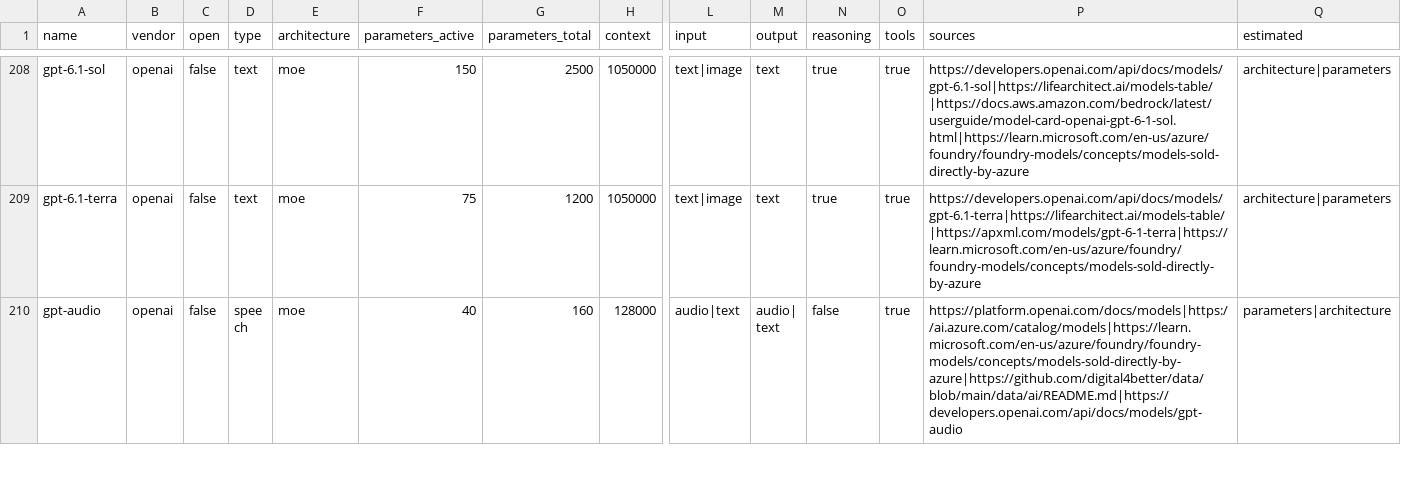
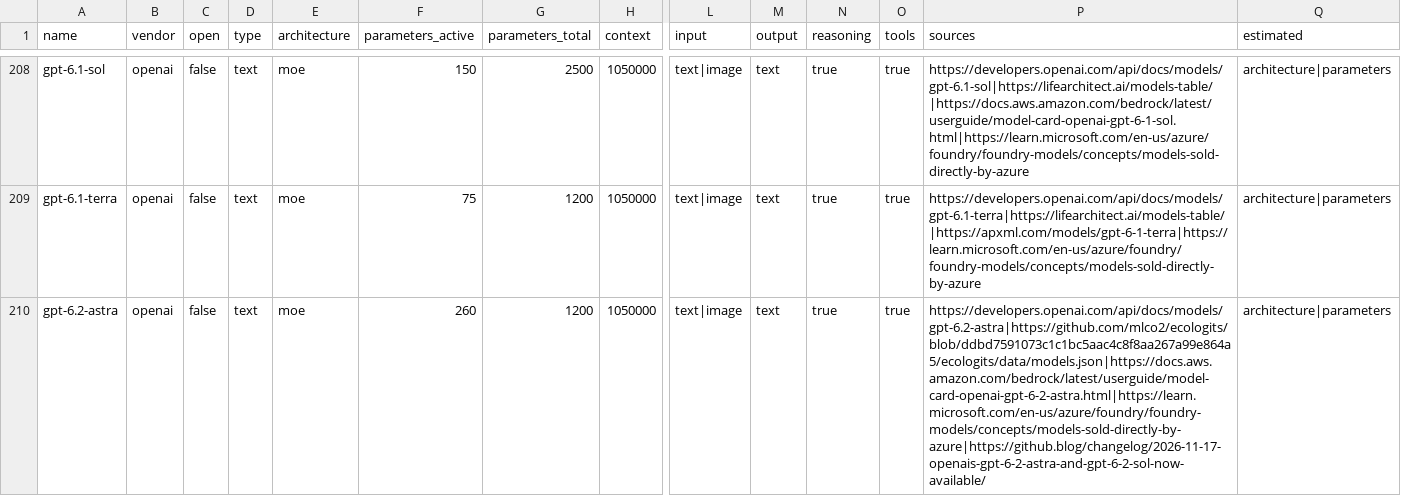
Before and after one commit to digital4better/data, a CSV file: data/ai/models.csv, drawn as a sheet; only a part is shown, gaps mark what is left out; the shorter side is filled out with more unchanged rows; rows hold the shown columns only; the diff covers the shown part only; the diff names each change by its address in the sheet, - before the commit and + after, or states it on an @@ line.

Commit message:
Add GPT-6.2 Sol and Astra and Microsoft MAI Code 2 and Flash (#37)

```diff
--- a/data/ai/models.csv
+++ b/data/ai/models.csv
+row 210: gpt-6.2-astra | openai | false | text | moe | 260 | 1200 | 1050000 | text|image | text | true | true | https://developers.openai.com/api/docs/models/gpt-6.2-astra|https://github.com/mlco2/ecologits/blob/ddbd7591073c1c1bc5aac4c8f8aa267a99e864a5/ecologits/data/models.json|https://docs.aws.amazon.com/bedrock/latest/userguide/model-card-openai-gpt-6-2-astra.html|https://learn.microsoft.com/en-us/azure/foundry/foundry-models/concepts/models-sold-directly-by-azure|https://github.blog/changelog/2026-11-17-openais-gpt-6-2-astra-and-gpt-6-2-sol-now-available/ | architecture|parameters
```
Also changed, not shown: 3 added rows elsewhere in this file, 3 other files.
